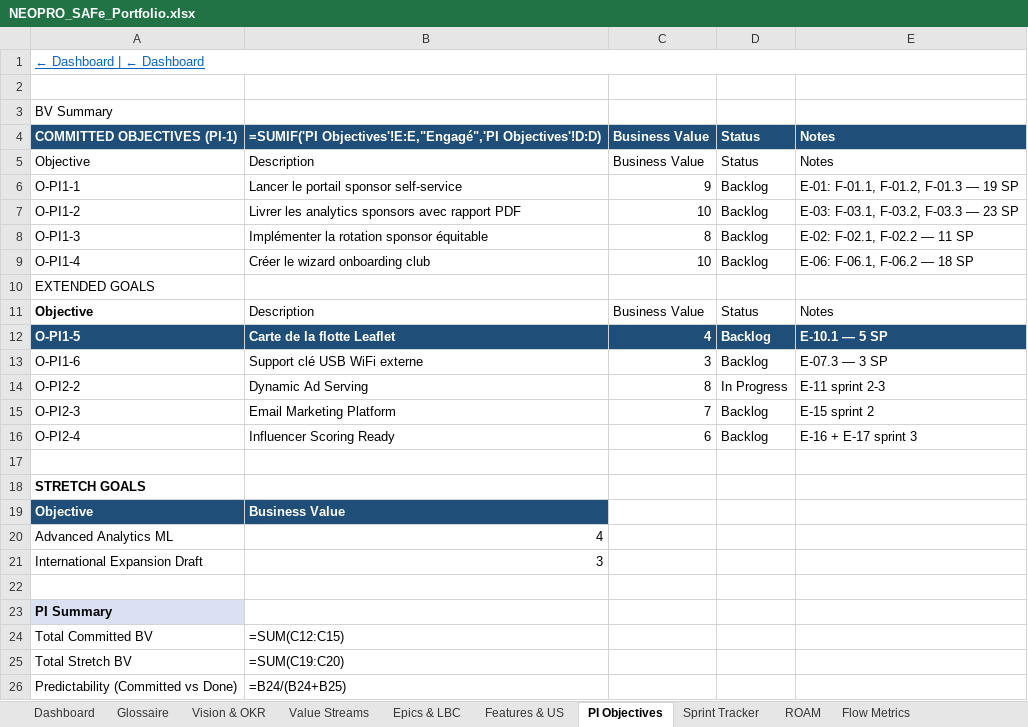
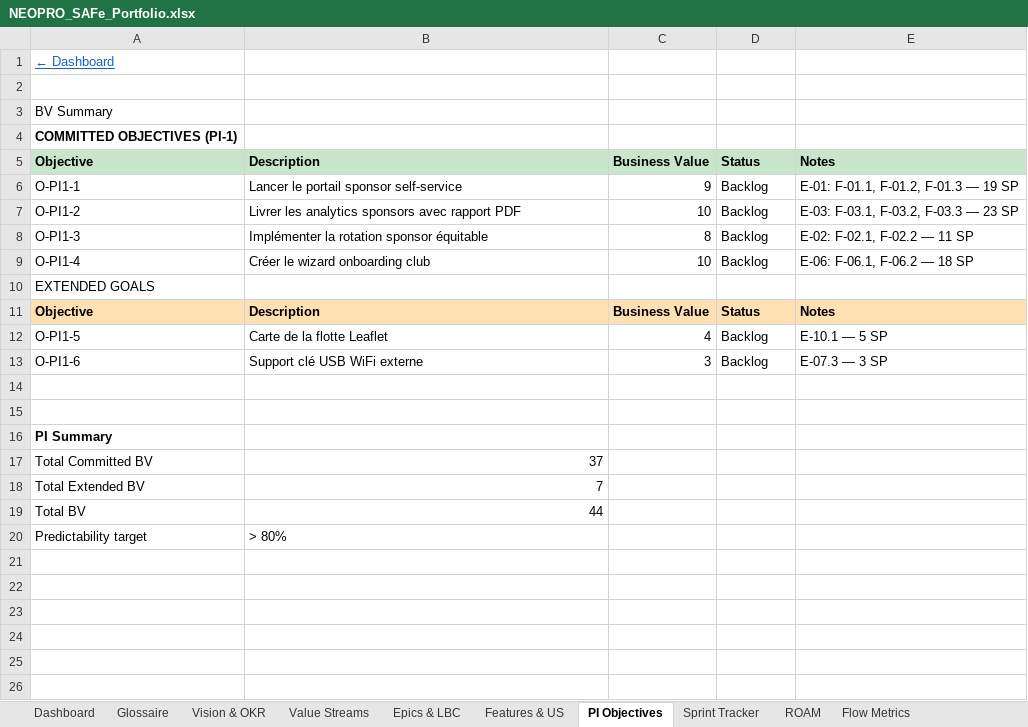
Before and after one commit to Tallec7/madxp, an Excel workbook: docs/safe/NEOPRO_SAFe_Portfolio.xlsx, sheet PI Objectives, drawn as a sheet; values as stored, in another font and other column widths than the file's, no borders; formulas without a stored value are shown as written; removed rows and columns are numbered as before the commit, all else as after; the diff names each change by its address in the sheet, - before the commit and + after, or states it on an @@ line.

```diff
--- a/docs/safe/NEOPRO_SAFe_Portfolio.xlsx (sheet PI Objectives)
+++ b/docs/safe/NEOPRO_SAFe_Portfolio.xlsx (sheet PI Objectives)
-A1: ← Dashboard | ← Dashboard
+A1: ← Dashboard
-A1:E1 merged
-row 4: COMMITTED OBJECTIVES (PI-1) | =SUMIF('PI Objectives'!E:E,"Engagé",'PI Objectives'!D:D) | Business Value | Status | Notes
+row 4: COMMITTED OBJECTIVES (PI-1)
@@ A5:E5 fill: none → #C8E6C9, bold: off → on @@
-A11:E11 fill: none
+A11:E11 fill: #FFE0B2
-B11:E11 bold: off
+B11:E11 bold: on
@@ A12:E12 fill: #1F4E78 → none, bold: on → off, text colour: #FFFFFF → black @@
-row 14: O-PI2-2 | Dynamic Ad Serving | 8 | In Progress | E-11 sprint 2-3
-row 15: O-PI2-3 | Email Marketing Platform | 7 | Backlog | E-15 sprint 2
-row 16: O-PI2-4 | Influencer Scoring Ready | 6 | Backlog | E-16 + E-17 sprint 3
-row 18: STRETCH GOALS
-row 19: Objective | Business Value
-row 20: Advanced Analytics ML | 4
-row 21: International Expansion Draft | 3
-A16 fill: #D9E1F2
+A16 fill: none
-B17: =SUM(C12:C15)
+B17: 37
-row 25: Total Stretch BV | =SUM(C19:C20)
-row 26: Predictability (Committed vs Done) | =B24/(B24+B25)
+row 18: Total Extended BV | 7
+row 19: Total BV | 44
+row 20: Predictability target | > 80%
```
Also changed, not shown: sheet Implemented Backlog, sheet Value Streams, sheet Features & US, sheet Flow Metrics, sheet Sprint Tracker, sheet Dashboard, 4 more sheets, charts or pictures, 1 other file.
